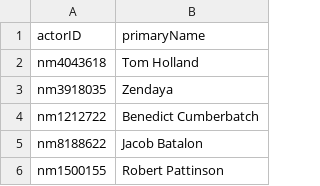
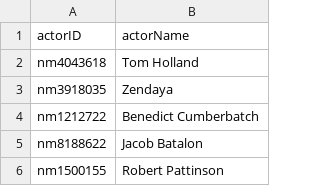
Before and after one commit to anjolinea/IMDb_Database_Project, a CSV file: toy_dataset/data/actor.csv (was toy_dataset/data/actors.csv), drawn as a sheet; only a part is shown.

```diff
--- a/toy_dataset/data/actors.csv
+++ b/toy_dataset/data/actor.csv
@@ -1,2 +1,2 @@
-actorID,primaryName
+actorID,actorName
 nm4043618,Tom Holland
```
Also changed, not shown: toy_dataset/data/watched.csv, 27 other files.
